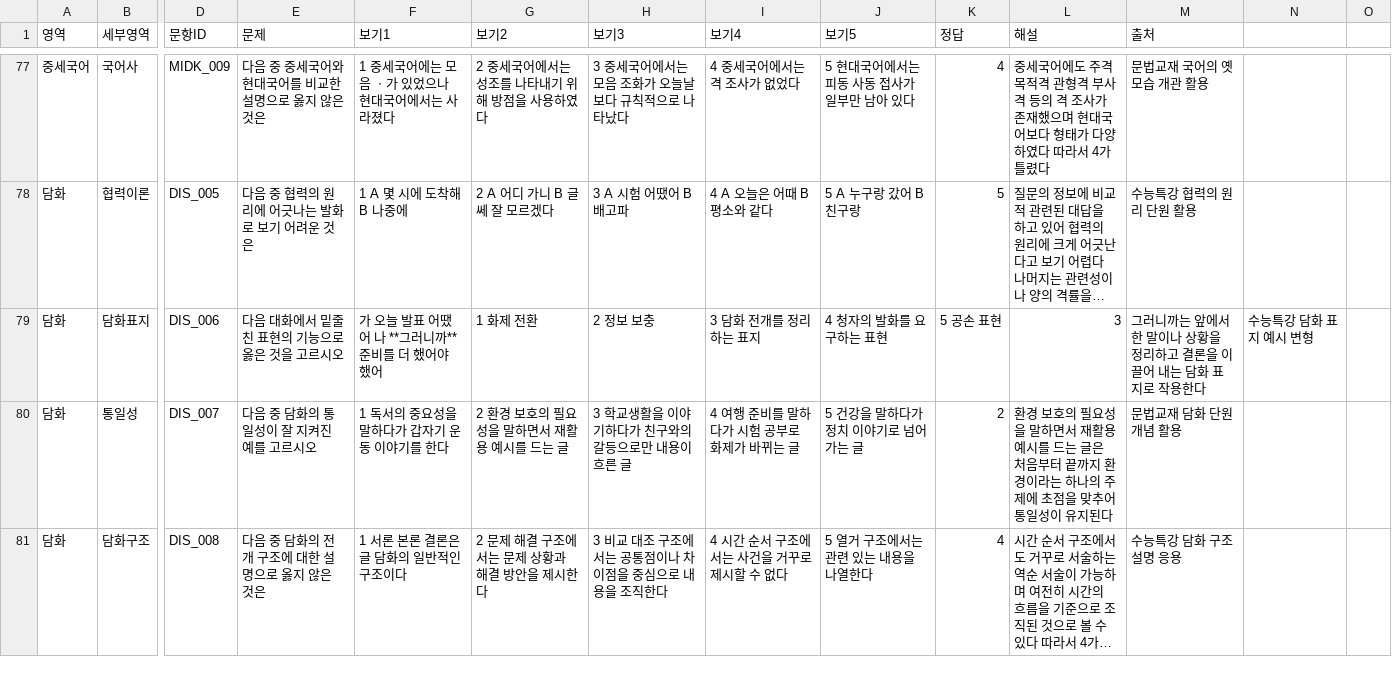
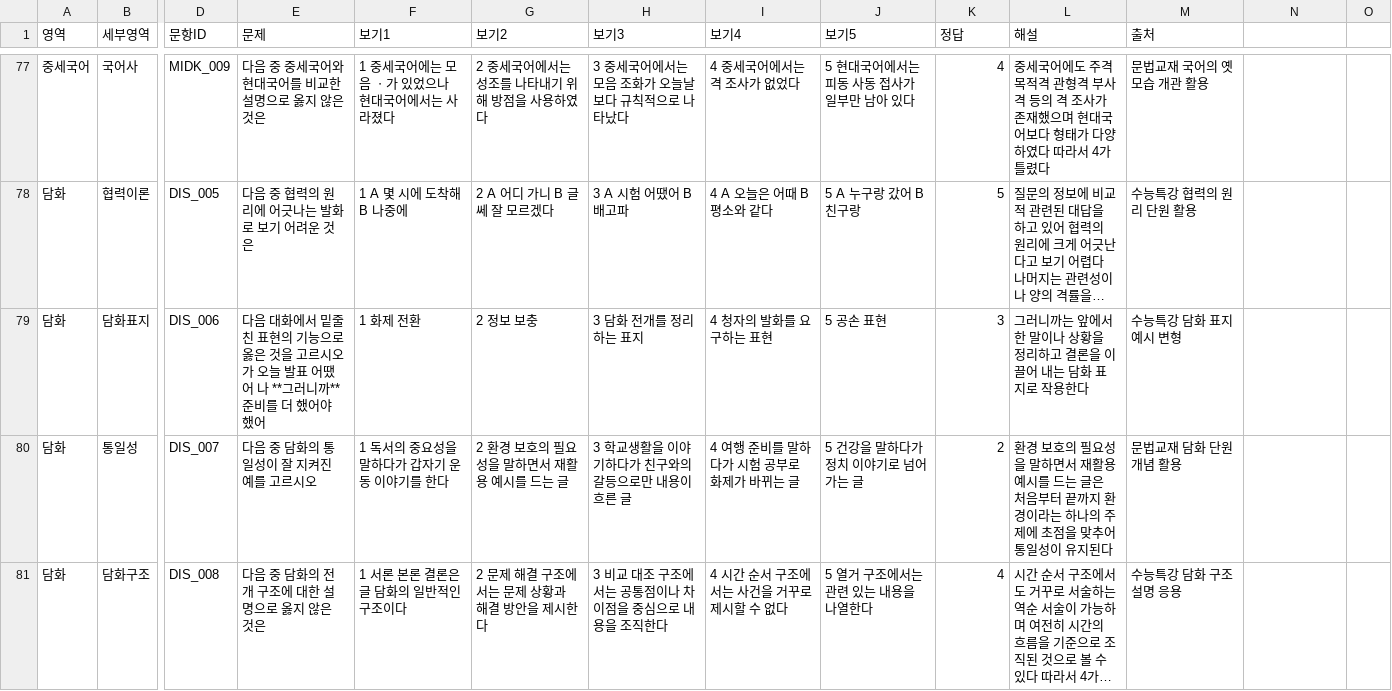
Before and after one commit to lapeste1220-source/koreanmoonbubquiz, a CSV file: questions.csv, drawn as a sheet; only a part is shown, gaps mark what is left out; long unchanged cells end in …; the diff names each change by its address in the sheet, - before the commit and + after, or states it on an @@ line.

Commit message:
Update questions.csv

```diff
--- a/questions.csv
+++ b/questions.csv
-E79 (문제): …고르시오
+E79 (문제): …고르시오 가 오늘 발표 어땠어 나 **그러니까** 준비를 더 했어야 했어
-F79 (보기1): 가 오늘 발표 어땠어 나 **그러니까** 준비를 더 했어야 했어
+F79 (보기1): 1 화제 전환
-G79 (보기2): 1 화제 전환
+G79 (보기2): 2 정보 보충
-H79 (보기3): 2 정보 보충
+H79 (보기3): 3 담화 전개를 정리하는 표지
-I79 (보기4): 3 담화 전개를 정리하는 표지
+I79 (보기4): 4 청자의 발화를 요구하는 표현
-J79 (보기5): 4 청자의 발화를 요구하는 표현
+J79 (보기5): 5 공손 표현
-K79 (정답): 5 공손 표현
+K79 (정답): 3
-L79 (해설): 3
+L79 (해설): 그러니까는 앞에서 한 말이나 상황을 정리하고 결론을 이끌어 내는 담화 표지로 작용한다
-M79 (출처): 그러니까는 앞에서 한 말이나 상황을 정리하고 결론을 이끌어 내는 담화 표지로 작용한다
+M79 (출처): 수능특강 담화 표지 예시 변형
-N79: 수능특강 담화 표지 예시 변형
+N79: (empty)
```
